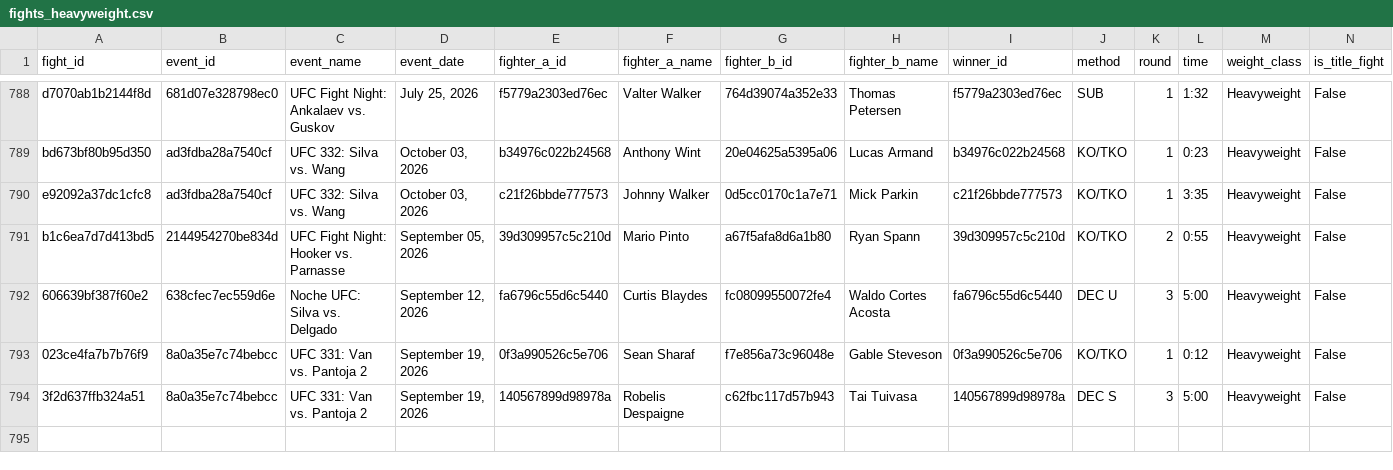
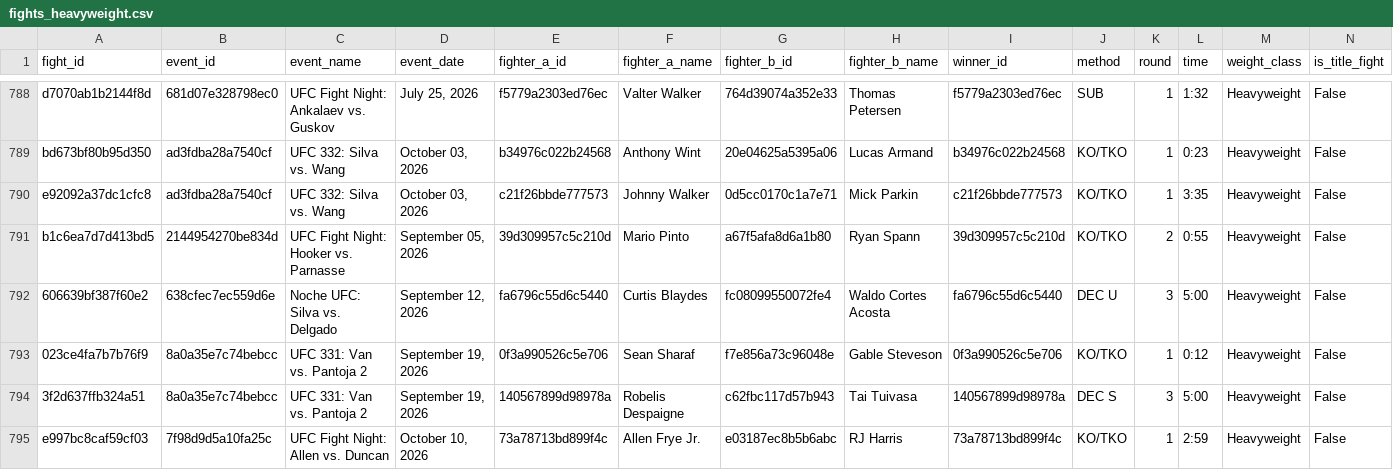
Before and after one commit to KevinVillalobos/UFCelo, a CSV file: data/fights_heavyweight.csv, drawn as a sheet; only a part is shown, gaps mark what is left out; rows hold the shown columns only; the diff names each change by its address in the sheet, - before the commit and + after, or states it on an @@ line.

```diff
--- a/data/fights_heavyweight.csv
+++ b/data/fights_heavyweight.csv
+row 795: e997bc8caf59cf03 | 7f98d9d5a10fa25c | UFC Fight Night: Allen vs. Duncan | October 10, 2026 | 73a78713bd899f4c | Allen Frye Jr. | e03187ec8b5b6abc | RJ Harris | 73a78713bd899f4c | KO/TKO | 1 | 2:59 | Heavyweight | False
```
Also changed, not shown: data/fights_bantamweight.csv, data/fights_featherweight.csv, 57 other files.
